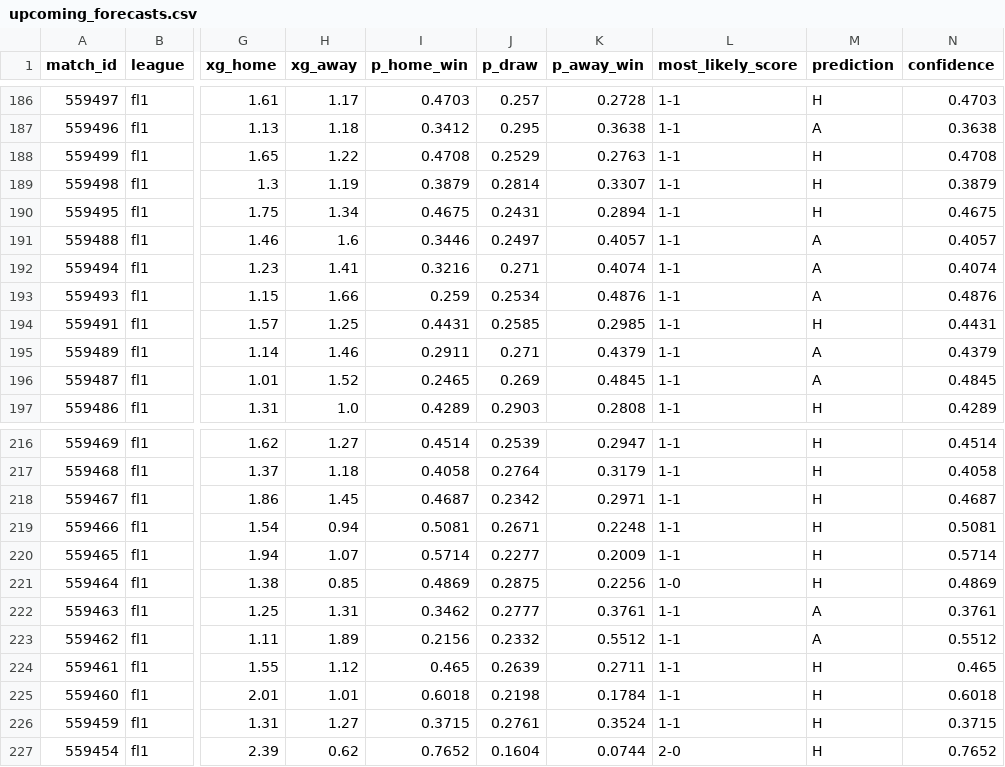
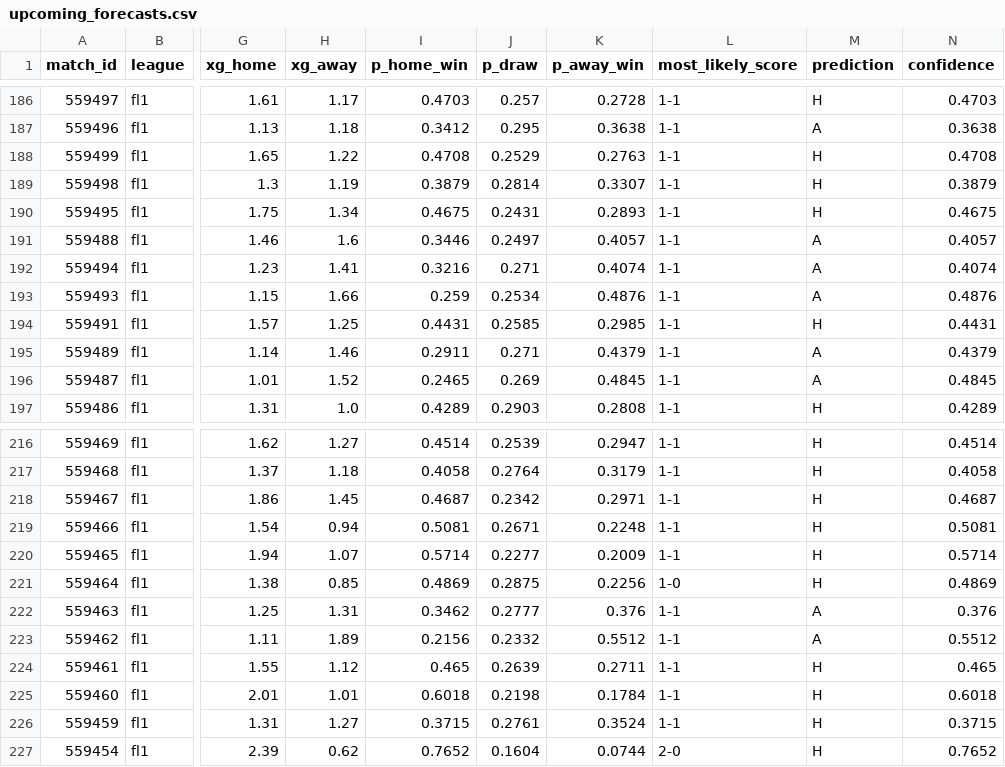
Before and after one commit to JuanAndresHS/pitchiq, a CSV file: data/predictions/fl1/upcoming_forecasts.csv, drawn as a sheet; only a part is shown, gaps mark what is left out; the diff names each change by its address in the sheet, - before the commit and + after, or states it on an @@ line.

```diff
--- a/data/predictions/fl1/upcoming_forecasts.csv
+++ b/data/predictions/fl1/upcoming_forecasts.csv
-K190 (p_away_win): 0.2894
+K190 (p_away_win): 0.2893
-K222 (p_away_win): 0.3761
+K222 (p_away_win): 0.376
-N222 (confidence): 0.3761
+N222 (confidence): 0.376
```
Also changed, not shown: data/predictions/bl1/upcoming_forecasts.csv, data/predictions/ded/upcoming_forecasts.csv, 26 other files.
